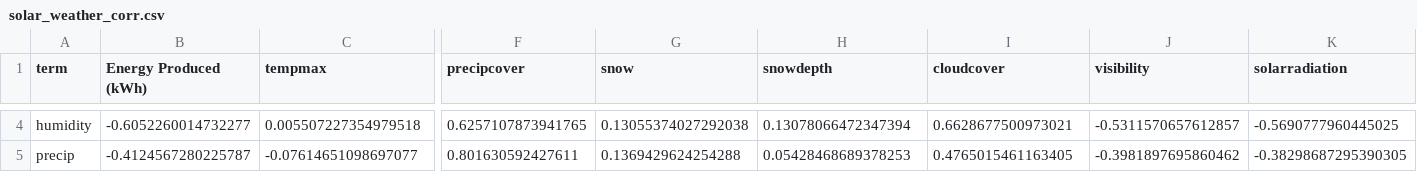
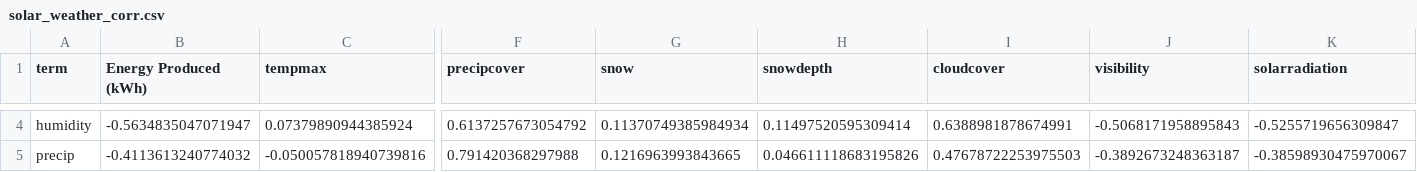
Before and after one commit to jedlovec3/HomeElectric, a CSV file: solar_weather_corr.csv, drawn as a sheet; only a part is shown, gaps mark what is left out; the diff covers the shown part only; the diff names each change by its address in the sheet, - before the commit and + after, or states it on an @@ line.

```diff
--- a/solar_weather_corr.csv
+++ b/solar_weather_corr.csv
-B4 (Energy Produced (kWh)): -0.6052260014732277
+B4 (Energy Produced (kWh)): -0.5634835047071947
-C4 (tempmax): 0.005507227354979518
+C4 (tempmax): 0.07379890944385924
-F4 (precipcover): 0.6257107873941765
+F4 (precipcover): 0.6137257673054792
-G4 (snow): 0.13055374027292038
+G4 (snow): 0.11370749385984934
-H4 (snowdepth): 0.13078066472347394
+H4 (snowdepth): 0.11497520595309414
-I4 (cloudcover): 0.6628677500973021
+I4 (cloudcover): 0.6388981878674991
-J4 (visibility): -0.5311570657612857
+J4 (visibility): -0.5068171958895843
-K4 (solarradiation): -0.5690777960445025
+K4 (solarradiation): -0.5255719656309847
-B5 (Energy Produced (kWh)): -0.4124567280225787
+B5 (Energy Produced (kWh)): -0.4113613240774032
-C5 (tempmax): -0.07614651098697077
+C5 (tempmax): -0.050057818940739816
-F5 (precipcover): 0.801630592427611
+F5 (precipcover): 0.791420368297988
-G5 (snow): 0.1369429624254288
+G5 (snow): 0.1216963993843665
-H5 (snowdepth): 0.05428468689378253
+H5 (snowdepth): 0.046611118683195826
-I5 (cloudcover): 0.4765015461163405
+I5 (cloudcover): 0.47678722253975503
-J5 (visibility): -0.3981897695860462
+J5 (visibility): -0.3892673248363187
-K5 (solarradiation): -0.38298687295390305
+K5 (solarradiation): -0.38598930475970067
```
Also changed, not shown: 140 edited cells elsewhere in this file, 7 other files.
